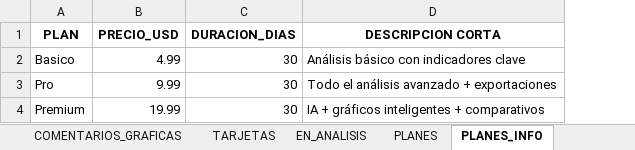
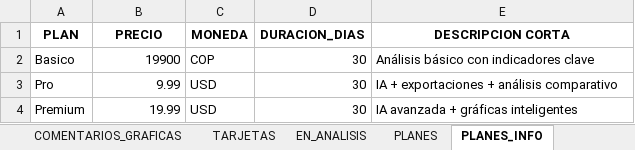
Before and after one commit to IbethCarmonaDev/DataSmart-Express, an Excel workbook: data/Parametros.xlsx, sheet PLANES_INFO, drawn as a sheet; values as stored, in another font and other column widths than the file's, no borders; addresses are those after the commit; the diff names each change by its address in the sheet, - before the commit and + after, or states it on an @@ line.

```diff
--- a/data/Parametros.xlsx (sheet PLANES_INFO)
+++ b/data/Parametros.xlsx (sheet PLANES_INFO)
+column C (MONEDA), rows 2-4: COP | USD | USD
-B1: PRECIO_USD
+B1: PRECIO
-B2 (PRECIO): 4.99
+B2 (PRECIO): 19900
-E3 (DESCRIPCION CORTA): Todo el análisis avanzado + exportaciones
+E3 (DESCRIPCION CORTA): IA + exportaciones + análisis comparativo
-E4 (DESCRIPCION CORTA): IA + gráficos inteligentes + comparativos
+E4 (DESCRIPCION CORTA): IA avanzada + gráficas inteligentes
```
Also changed, not shown: 1 other file.
